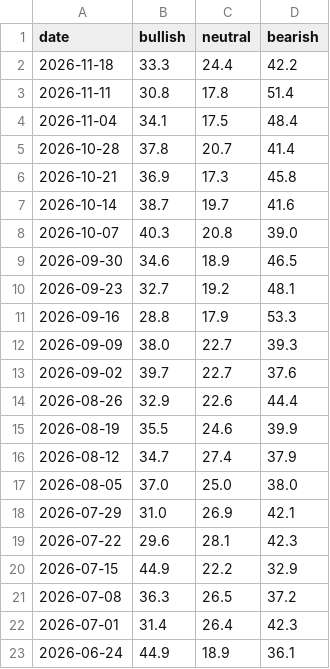
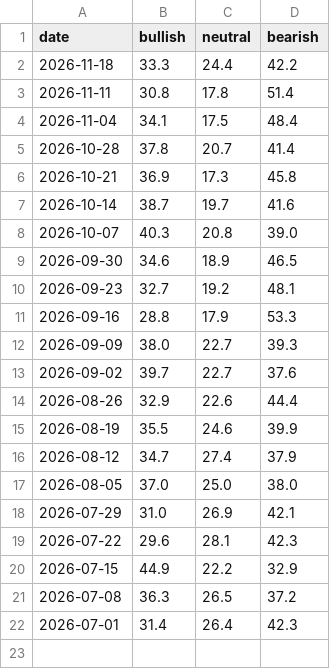
Before and after one commit to yasunogithub/market-reminder, a CSV file: data/aaii.csv, drawn as a sheet.

```diff
--- a/data/aaii.csv
+++ b/data/aaii.csv
@@ -22,2 +22 @@
 2026-07-01,31.4,26.4,42.3
-2026-06-24,44.9,18.9,36.1
```
Also changed, not shown: data/NIKKEI_OFFICIAL_rsi.csv, data/combined.csv, 5 other files.
